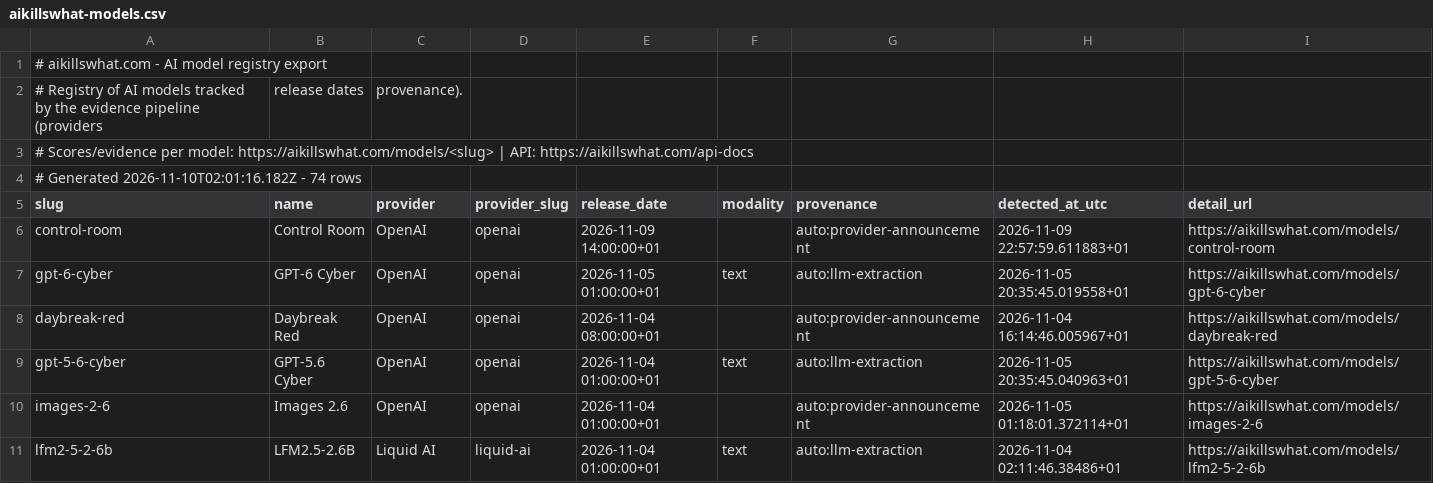
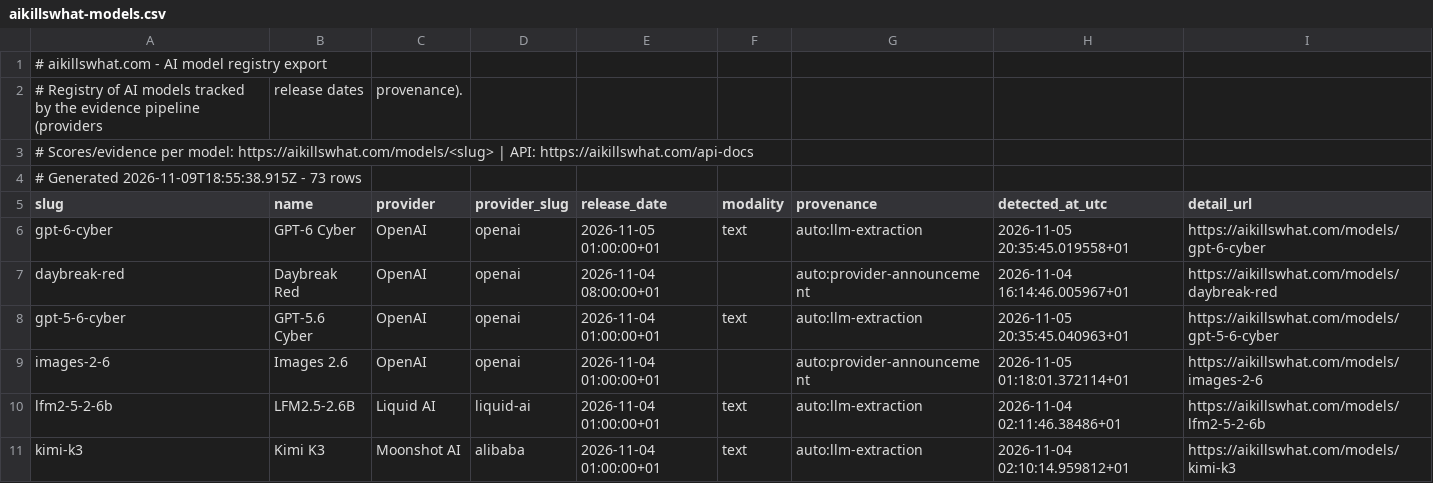
Before and after one commit to Aboodseada1/ai-exposure-dataset, a CSV file: data/aikillswhat-models.csv, drawn as a sheet; only a part is shown; the shorter side is filled out with more unchanged rows.

```diff
--- a/data/aikillswhat-models.csv
+++ b/data/aikillswhat-models.csv
@@ -3,5 +3,4 @@
 # Scores/evidence per model: https://aikillswhat.com/models/<slug> | API: https://aikillswhat.com/api-docs
-# Generated 2026-11-10T02:01:16.182Z - 74 rows
+# Generated 2026-11-09T18:55:38.915Z - 73 rows
 slug,name,provider,provider_slug,release_date,modality,provenance,detected_at_utc,detail_url
-control-room,Control Room,OpenAI,openai,2026-11-09 14:00:00+01,,auto:provider-announcement,2026-11-09 22:57:59.611883+01,https://aikillswhat.com/models/control-room
 gpt-6-cyber,GPT-6 Cyber,OpenAI,openai,2026-11-05 01:00:00+01,text,auto:llm-extraction,2026-11-05 20:35:45.019558+01,https://aikillswhat.com/models/gpt-6-cyber
```
Also changed, not shown: data/aikillswhat-occupations.csv.
